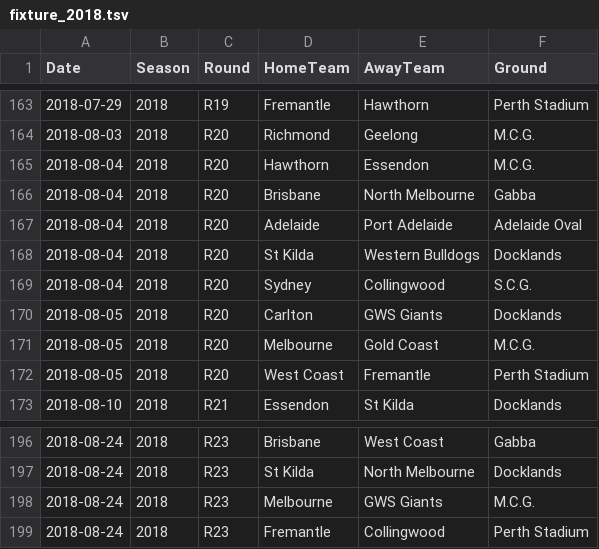
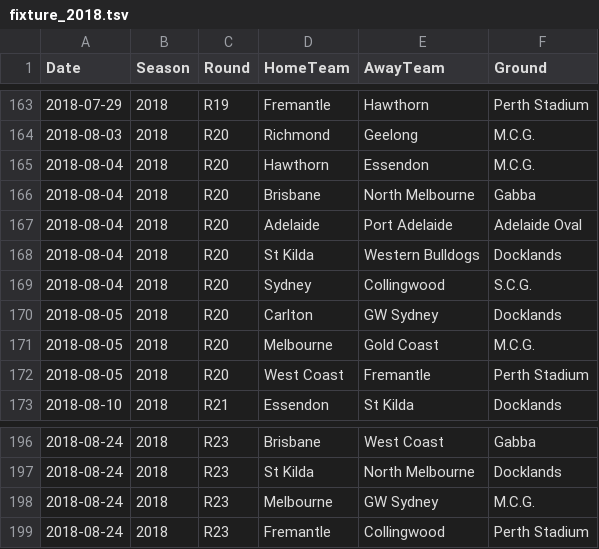
Before and after one commit to lazappi/afl-2018, a TSV file: data/fixture_2018.tsv, drawn as a sheet; only a part is shown, gaps mark what is left out; the diff covers the shown part only.

```diff
--- a/data/fixture_2018.tsv
+++ b/data/fixture_2018.tsv
@@ -169,3 +169,3 @@ Date	Season	Round	HomeTeam	AwayTeam	Ground
 2018-08-04	2018	R20	Sydney	Collingwood	S.C.G.
-2018-08-05	2018	R20	Carlton	GWS Giants	Docklands
+2018-08-05	2018	R20	Carlton	GW Sydney	Docklands
 2018-08-05	2018	R20	Melbourne	Gold Coast	M.C.G.
@@ -197,3 +197,3 @@ Date	Season	Round	HomeTeam	AwayTeam	Ground
 2018-08-24	2018	R23	St Kilda	North Melbourne	Docklands
-2018-08-24	2018	R23	Melbourne	GWS Giants	M.C.G.
+2018-08-24	2018	R23	Melbourne	GW Sydney	M.C.G.
 2018-08-24	2018	R23	Fremantle	Collingwood	Perth Stadium
```
Also changed, not shown: 10 edited cells elsewhere in this file, 3 other files.
